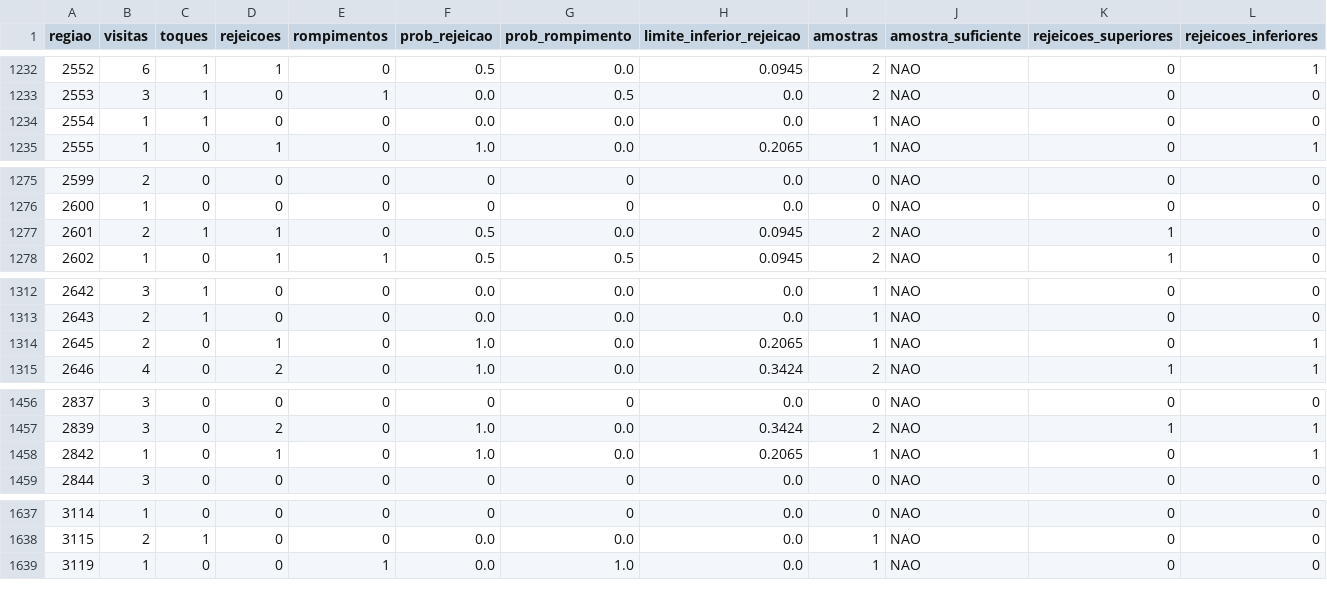
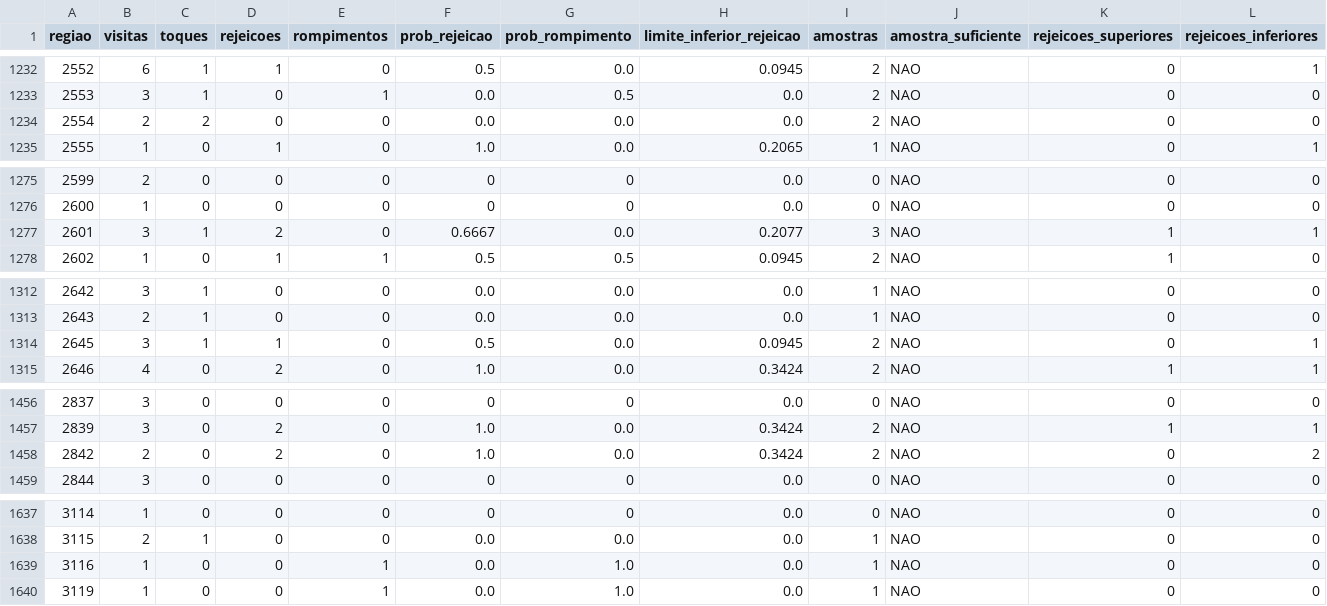
Before and after one commit to loucoparasempre00-ship-it/xauusd-bot-v2-, a CSV file: data/estatisticas_regioes_m5.csv, drawn as a sheet; only a part is shown, gaps mark what is left out; rows hold the shown columns only; the diff covers the shown part only; the diff names each change by its address in the sheet, - before the commit and + after, or states it on an @@ line.

```diff
--- a/data/estatisticas_regioes_m5.csv
+++ b/data/estatisticas_regioes_m5.csv
-B1234 (visitas): 1
+B1234 (visitas): 2
-C1234 (toques): 1
+C1234 (toques): 2
-I1234 (amostras): 1
+I1234 (amostras): 2
-B1277 (visitas): 2
+B1277 (visitas): 3
-D1277 (rejeicoes): 1
+D1277 (rejeicoes): 2
-F1277 (prob_rejeicao): 0.5
+F1277 (prob_rejeicao): 0.6667
-H1277 (limite_inferior_rejeicao): 0.0945
+H1277 (limite_inferior_rejeicao): 0.2077
-I1277 (amostras): 2
+I1277 (amostras): 3
-L1277 (rejeicoes_inferiores): 0
+L1277 (rejeicoes_inferiores): 1
-B1314 (visitas): 2
+B1314 (visitas): 3
-C1314 (toques): 0
+C1314 (toques): 1
-F1314 (prob_rejeicao): 1.0
+F1314 (prob_rejeicao): 0.5
-H1314 (limite_inferior_rejeicao): 0.2065
+H1314 (limite_inferior_rejeicao): 0.0945
-I1314 (amostras): 1
+I1314 (amostras): 2
-B1458 (visitas): 1
+B1458 (visitas): 2
-D1458 (rejeicoes): 1
+D1458 (rejeicoes): 2
-H1458 (limite_inferior_rejeicao): 0.2065
+H1458 (limite_inferior_rejeicao): 0.3424
-I1458 (amostras): 1
+I1458 (amostras): 2
-L1458 (rejeicoes_inferiores): 1
+L1458 (rejeicoes_inferiores): 2
+row 1639: 3116 | 1 | 0 | 0 | 1 | 0.0 | 1.0 | 0.0 | 1 | NAO | 0 | 0
```
Also changed, not shown: 5 edited cells elsewhere in this file, data/eventos_bordas_m5.csv, data/relatorio_geral_tabuleiro_m5.csv, 7 other files.
